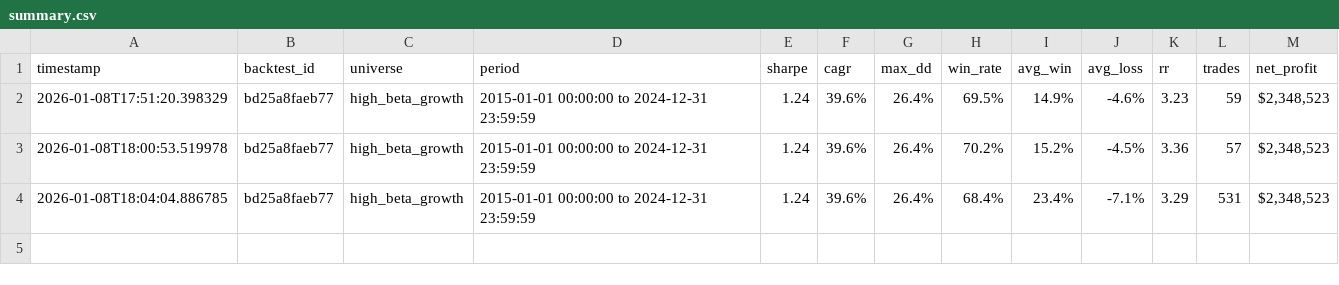
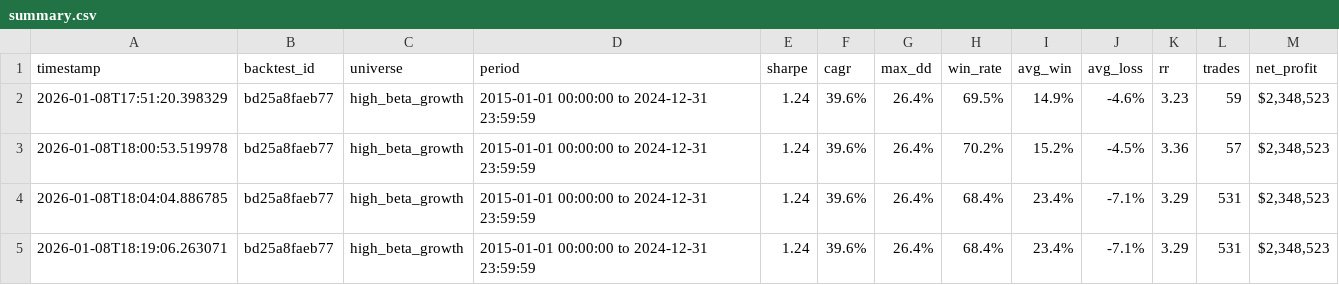
Before and after one commit to igfit/quantconnect-workspace, a CSV file: backtests/clenow_controlled/summary.csv, drawn as a sheet; the diff names each change by its address in the sheet, - before the commit and + after, or states it on an @@ line.

Commit message:
Update backtest summary files from script test run

```diff
--- a/backtests/clenow_controlled/summary.csv
+++ b/backtests/clenow_controlled/summary.csv
+row 5: 2026-01-08T18:19:06.263071 | bd25a8faeb77 | high_beta_growth | 2015-01-01 00:00:00 to 2024-12-31 23:59:59 | 1.24 | 39.6% | 26.4% | 68.4% | 23.4% | -7.1% | 3.29 | 531 | $2,348,523
```
Also changed, not shown: backtests/comparison/all_strategies.csv.
